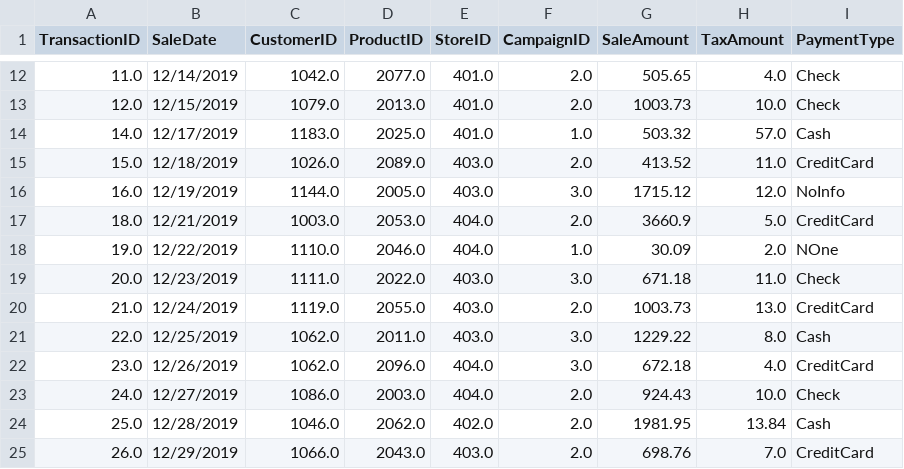
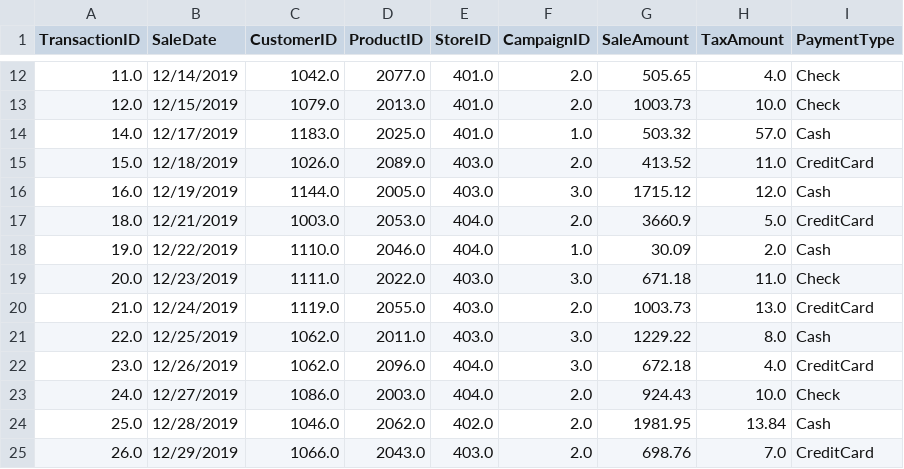
Before and after one commit to KamanaGrows/smart-sales-kamana, a CSV file: data/prepared/sales_prepared.csv, drawn as a sheet; only a part is shown, gaps mark what is left out.

```diff
--- a/data/prepared/sales_prepared.csv
+++ b/data/prepared/sales_prepared.csv
@@ -15,5 +15,5 @@ TransactionID,SaleDate,CustomerID,ProductID,StoreID,CampaignID,SaleAmount,TaxAmo
 15.0,12/18/2019,1026.0,2089.0,403.0,2.0,413.52,11.0,CreditCard
-16.0,12/19/2019,1144.0,2005.0,403.0,3.0,1715.12,12.0,NoInfo
+16.0,12/19/2019,1144.0,2005.0,403.0,3.0,1715.12,12.0,Cash
 18.0,12/21/2019,1003.0,2053.0,404.0,2.0,3660.9,5.0,CreditCard
-19.0,12/22/2019,1110.0,2046.0,404.0,1.0,30.09,2.0,NOne
+19.0,12/22/2019,1110.0,2046.0,404.0,1.0,30.09,2.0,Cash
 20.0,12/23/2019,1111.0,2022.0,403.0,3.0,671.18,11.0,Check
```
Also changed, not shown: data/raw/sales_data.csv, 7 other files.
